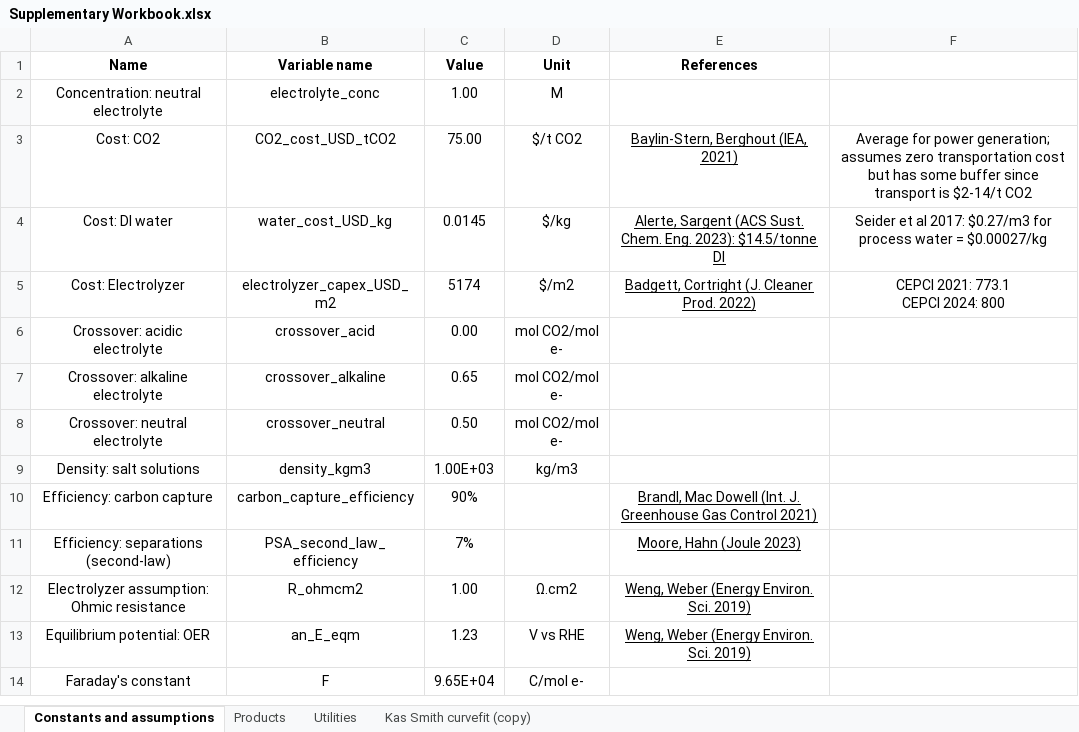
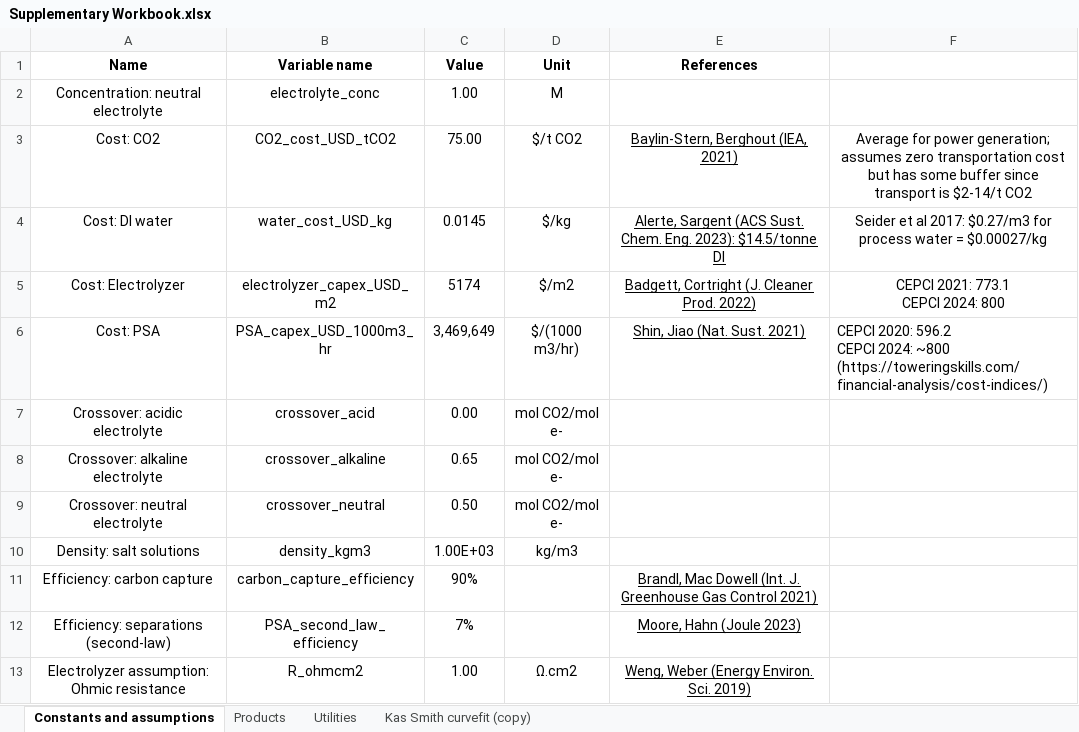
Before and after one commit to shashwatidc/co2r-dashboard, an Excel workbook: Supplementary Workbook.xlsx, sheet Constants and assumptions, drawn as a sheet; only a part is shown; the shorter side is filled out with more unchanged rows; values as stored, in another font and other column widths than the file's, no borders; table styles not drawn; ↵ is a line break in a cell; the diff names each change by its address in the sheet, - before the commit and + after, or states it on an @@ line.

```diff
--- a/Supplementary Workbook.xlsx (sheet Constants and assumptions)
+++ b/Supplementary Workbook.xlsx (sheet Constants and assumptions)
+row 6: Cost: PSA | PSA_capex_USD_1000m3_hr | 3,469,649 | $/(1000 m3/hr) | Shin, Jiao (Nat. Sust. 2021) | CEPCI 2020: 596.2 ↵ CEPCI 2024: ~800 (https://toweringskills.com/financial-analysis/cost-indices/)
```
Also changed, not shown: Supplementary Workbook Non-Aq.xlsx, 7 other files.
